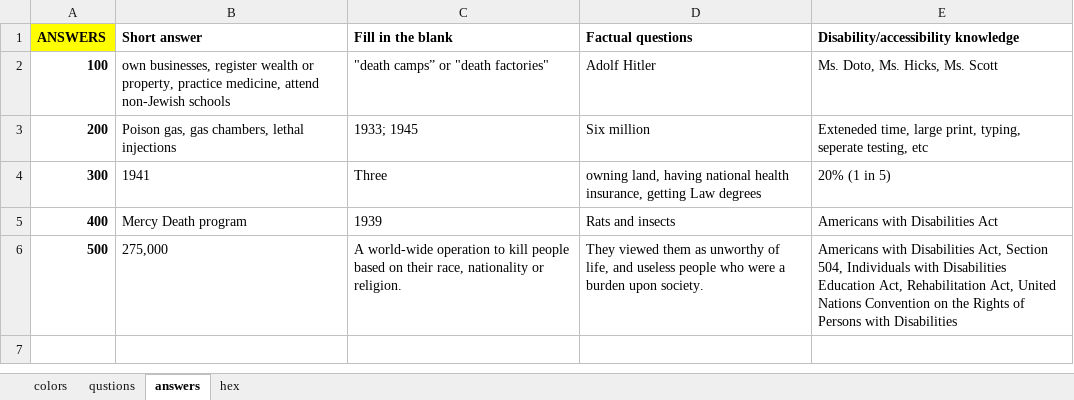
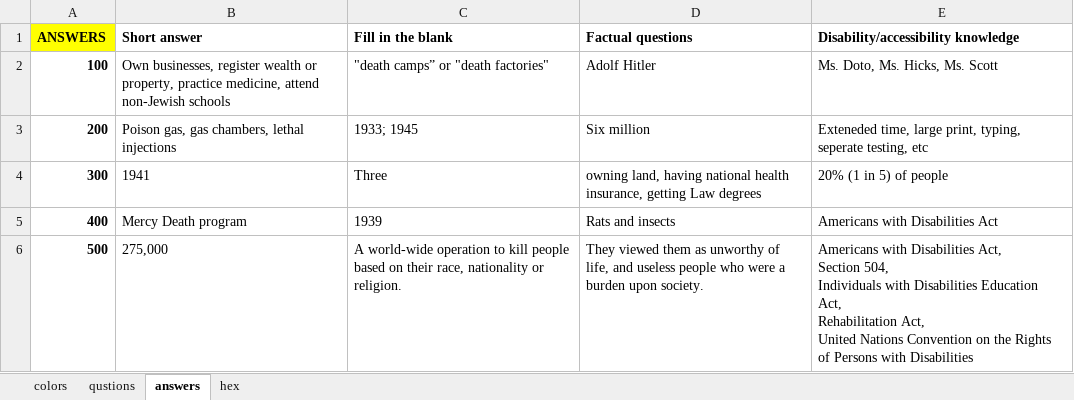
Before and after one commit to LeoPrattThomas/Jeopardy, an Excel workbook: R/datasets/Jeopardy.xlsx, sheet answers, drawn as a sheet; values as stored, in another font and other column widths than the file's, no borders; charts and pictures not drawn; the diff names each change by its address in the sheet, - before the commit and + after, or states it on an @@ line.

```diff
--- a/R/datasets/Jeopardy.xlsx (sheet answers)
+++ b/R/datasets/Jeopardy.xlsx (sheet answers)
-B2 (Short answer): own businesses, register…
+B2 (Short answer): Own businesses, register…
-E4: 20% (1 in 5)
+E4: 20% (1 in 5) of people
-E6: …with Disabilities
+E6: …with Disabilities
```
Also changed, not shown: 5 other files.
